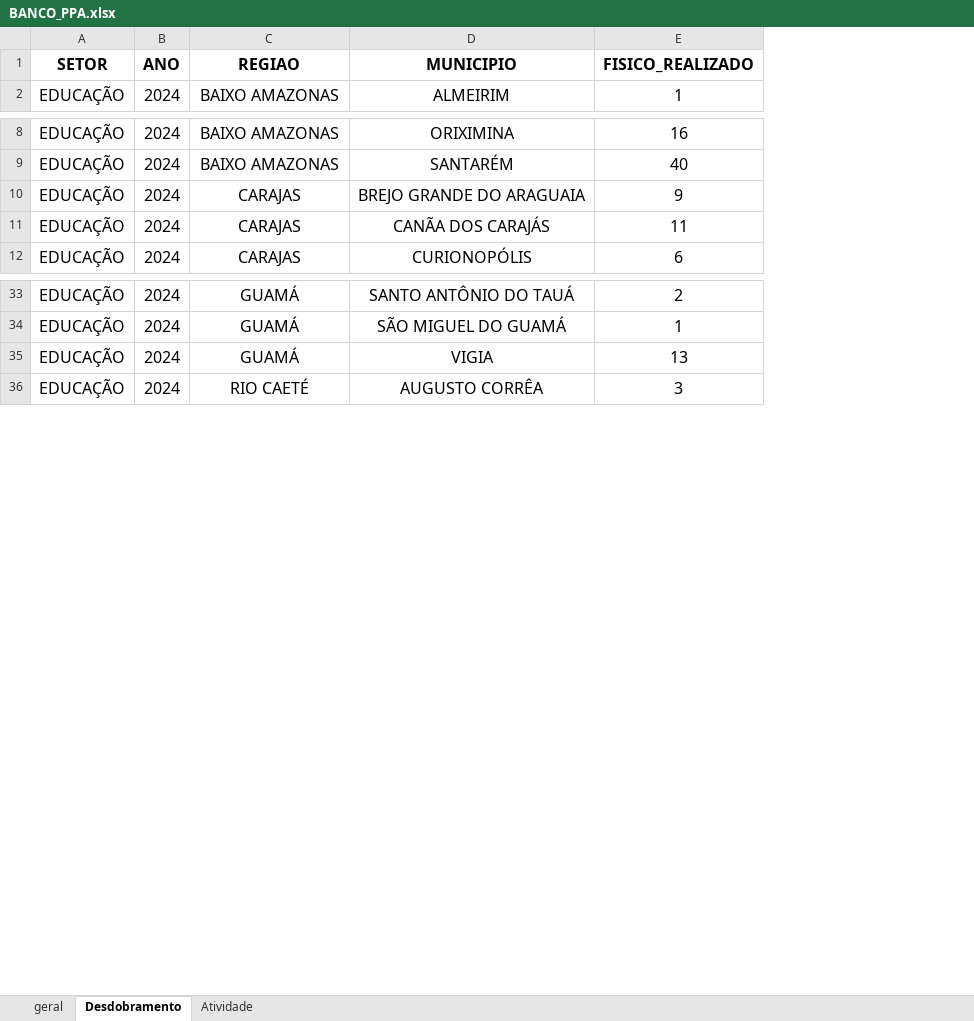
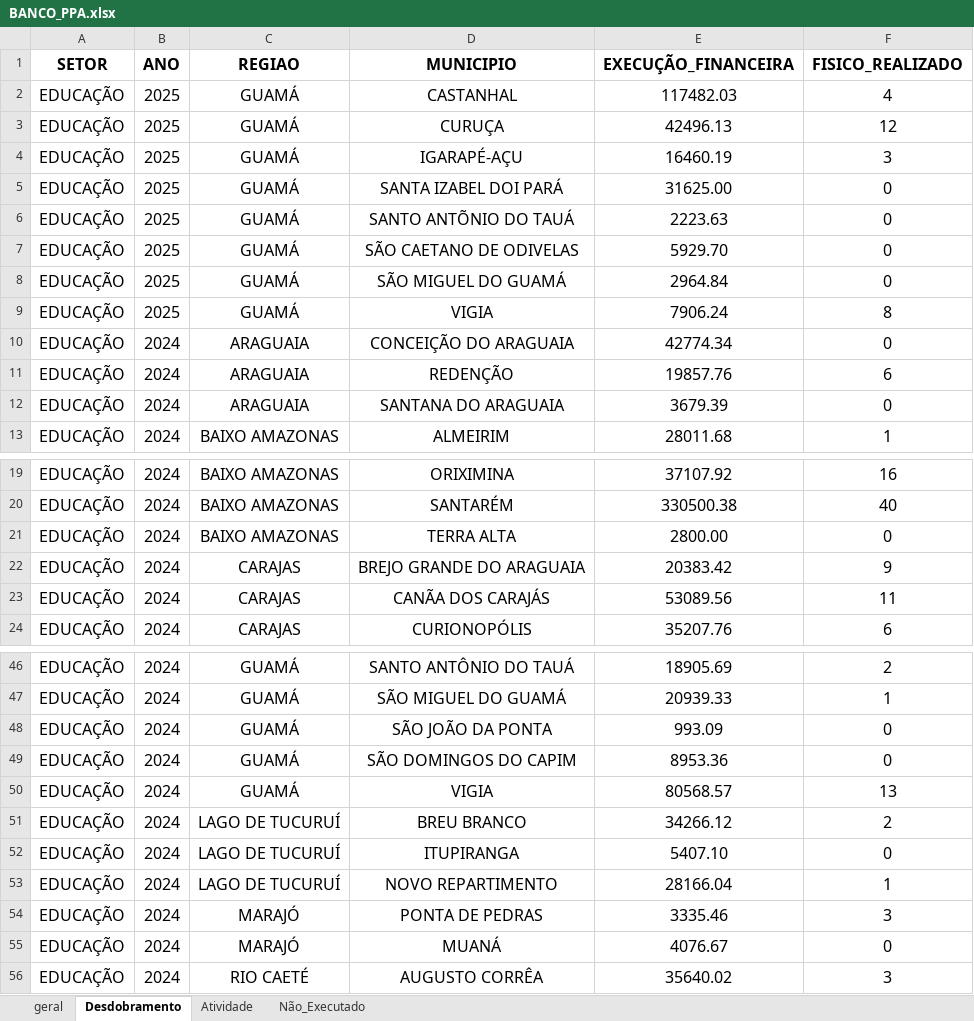
Before and after one commit to MarioDhiego/Dashboard_PPA, an Excel workbook: BANCO_PPA.xlsx, sheet Desdobramento, drawn as a sheet; only a part is shown, gaps mark what is left out; values as stored, in another font and other column widths than the file's, no borders; charts and pictures not drawn; the diff covers the shown part only; the diff names each change by its address in the sheet, - before the commit and + after, or states it on an @@ line.

```diff
--- a/BANCO_PPA.xlsx (sheet Desdobramento)
+++ b/BANCO_PPA.xlsx (sheet Desdobramento)
+sheet tab: Não_Executado
+column E (EXECUÇÃO_FINANCEIRA), row 13: 28011.68; rows 19-20: 37107.92 | 330500.38; rows 22-24: 20383.42 | 53089.56 | 35207.76; rows 46-47: 18905.69 | 20939.33; row 50: 80568.57; row 56: 35640.02
+row 2: EDUCAÇÃO | 2025 | GUAMÁ | CASTANHAL | 117482.03 | 4
+row 3: EDUCAÇÃO | 2025 | GUAMÁ | CURUÇA | 42496.13 | 12
+row 4: EDUCAÇÃO | 2025 | GUAMÁ | IGARAPÉ-AÇU | 16460.19 | 3
+row 5: EDUCAÇÃO | 2025 | GUAMÁ | SANTA IZABEL DOI PARÁ | 31625.00 | 0
+row 6: EDUCAÇÃO | 2025 | GUAMÁ | SANTO ANTÕNIO DO TAUÁ | 2223.63 | 0
+row 7: EDUCAÇÃO | 2025 | GUAMÁ | SÃO CAETANO DE ODIVELAS | 5929.70 | 0
+row 8: EDUCAÇÃO | 2025 | GUAMÁ | SÃO MIGUEL DO GUAMÁ | 2964.84 | 0
+row 9: EDUCAÇÃO | 2025 | GUAMÁ | VIGIA | 7906.24 | 8
+row 10: EDUCAÇÃO | 2024 | ARAGUAIA | CONCEIÇÃO DO ARAGUAIA | 42774.34 | 0
@@ row 66 moved to row 11: EDUCAÇÃO @@
+row 12: EDUCAÇÃO | 2024 | ARAGUAIA | SANTANA DO ARAGUAIA | 3679.39 | 0
+row 21: EDUCAÇÃO | 2024 | BAIXO AMAZONAS | TERRA ALTA | 2800.00 | 0
+row 48: EDUCAÇÃO | 2024 | GUAMÁ | SÃO JOÃO DA PONTA | 993.09 | 0
+row 49: EDUCAÇÃO | 2024 | GUAMÁ | SÃO DOMINGOS DO CAPIM | 8953.36 | 0
@@ row 67 moved to row 51: EDUCAÇÃO @@
+row 52: EDUCAÇÃO | 2024 | LAGO DE TUCURUÍ | ITUPIRANGA | 5407.10 | 0
@@ row 68 moved to row 53: EDUCAÇÃO @@
@@ row 71 moved to row 54: EDUCAÇÃO @@
+row 55: EDUCAÇÃO | 2024 | MARAJÓ | MUANÁ | 4076.67 | 0
```
Also changed, not shown: 81 added rows, 6 moved rows and 3 edited cells elsewhere in this sheet, sheet Atividade, charts or pictures.
